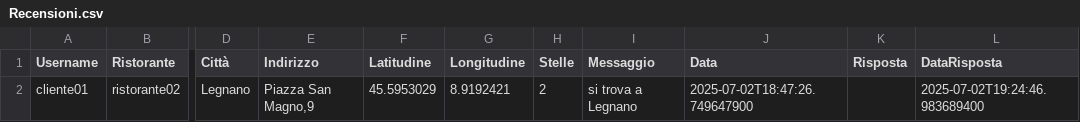
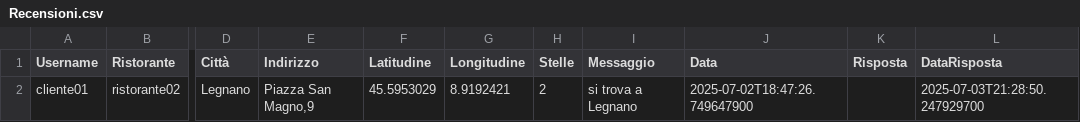
Before and after one commit to AmStanDem/TheKnife, a CSV file: data/Recensioni.csv, drawn as a sheet; only a part is shown, gaps mark what is left out; the diff names each change by its address in the sheet, - before the commit and + after, or states it on an @@ line.

```diff
--- a/data/Recensioni.csv
+++ b/data/Recensioni.csv
-L2 (DataRisposta): 2025-07-02T19:24:46.983689400
+L2 (DataRisposta): 2025-07-03T21:28:50.247929700
```
Also changed, not shown: data/Utenti.csv, 4 other files.
